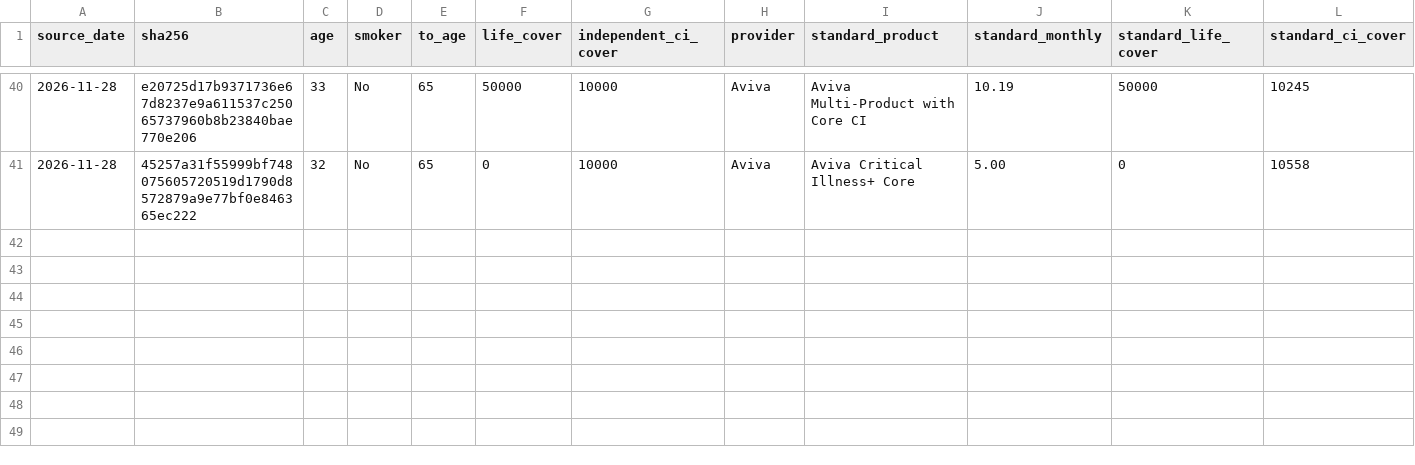
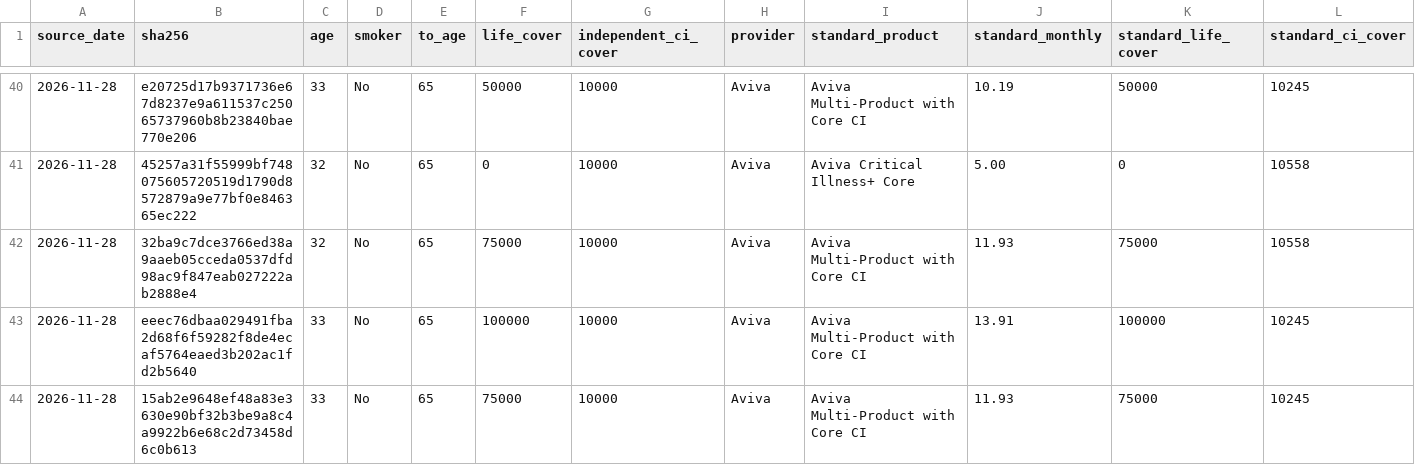
Before and after one commit to edusantospecomercial-byte/Cota-es, a CSV file: calculadora/data/exact-capital-product-variants.csv, drawn as a sheet; only a part is shown, gaps mark what is left out; rows hold the shown columns only; the diff names each change by its address in the sheet, - before the commit and + after, or states it on an @@ line.

```diff
--- a/calculadora/data/exact-capital-product-variants.csv
+++ b/calculadora/data/exact-capital-product-variants.csv
+row 42: 2026-11-28 | 32ba9c7dce3766ed38a9aaeb05cceda0537dfd98ac9f847eab027222ab2888e4 | 32 | No | 65 | 75000 | 10000 | Aviva | Aviva Multi-Product with Core CI | 11.93 | 75000 | 10558
+row 43: 2026-11-28 | eeec76dbaa029491fba2d68f6f59282f8de4ecaf5764eaed3b202ac1fd2b5640 | 33 | No | 65 | 100000 | 10000 | Aviva | Aviva Multi-Product with Core CI | 13.91 | 100000 | 10245
+row 44: 2026-11-28 | 15ab2e9648ef48a83e3630e90bf32b3be9a8c4a9922b6e68c2d73458d6c0b613 | 33 | No | 65 | 75000 | 10000 | Aviva | Aviva Multi-Product with Core CI | 11.93 | 75000 | 10245
```
Also changed, not shown: calculadora/data/capital-validation-holdout.csv, calculadora/data/independent-ci-tpd.csv, 10 other files.
